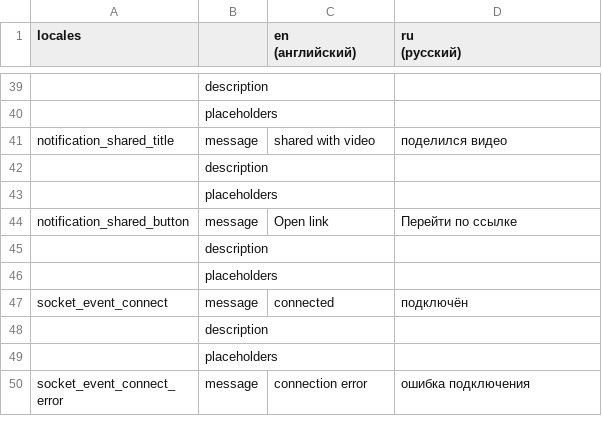
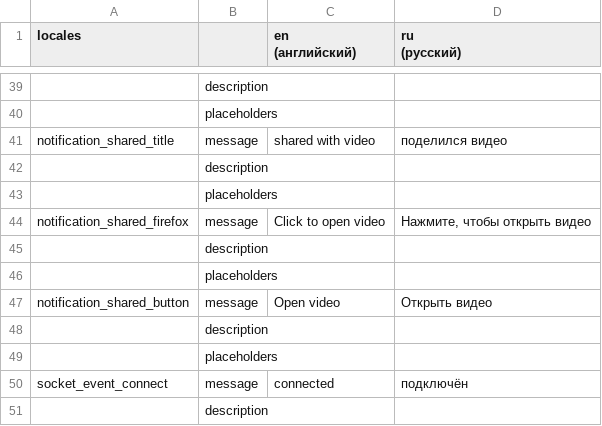
Before and after one commit to Semro/syncwatch, a CSV file: locales/locales.csv, drawn as a sheet; only a part is shown, gaps mark what is left out; the shorter side is filled out with more unchanged rows.

Commit message:
Fixed notifications in Firefox.

```diff
--- a/locales/locales.csv
+++ b/locales/locales.csv
@@ -45,3 +45,6 @@ notification_shared_title,message,shared with video,поделился виде
 ,placeholders,,
-notification_shared_button,message,Open link,Перейти по ссылке
+notification_shared_firefox,message,Click to open video,"Нажмите, чтобы открыть видео"
+,description,,
+,placeholders,,
+notification_shared_button,message,Open video,Открыть видео
 ,description,,
```
Also changed, not shown: 3 other files.
